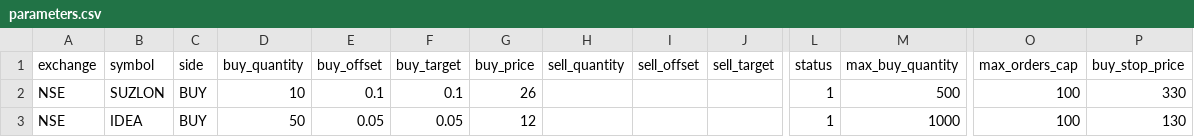
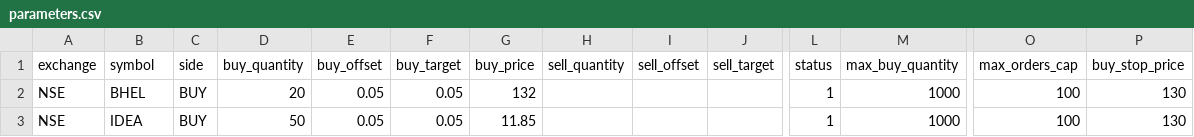
Before and after one commit to pannet1/grid-trading, a CSV file: grid_trading/parameters.csv, drawn as a sheet; only a part is shown, gaps mark what is left out; removed rows and columns are numbered as before the commit, all else as after; rows hold the shown columns only; the diff names each change by its address in the sheet, - before the commit and + after, or states it on an @@ line.

```diff
--- a/grid_trading/parameters.csv
+++ b/grid_trading/parameters.csv
-row 2: NSE | SUZLON | BUY | 10 | 0.1 | 0.1 | 26 |  |  |  | 1 | 500 | 100 | 330
+row 2: NSE | BHEL | BUY | 20 | 0.05 | 0.05 | 132 |  |  |  | 1 | 1000 | 100 | 130
-G3 (buy_price): 12
+G3 (buy_price): 11.85
```
Also changed, not shown: 1 other file.
